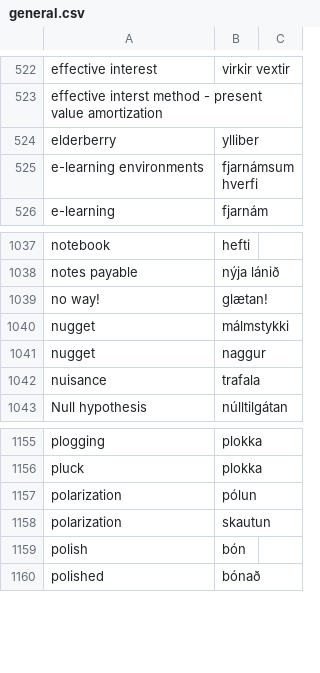
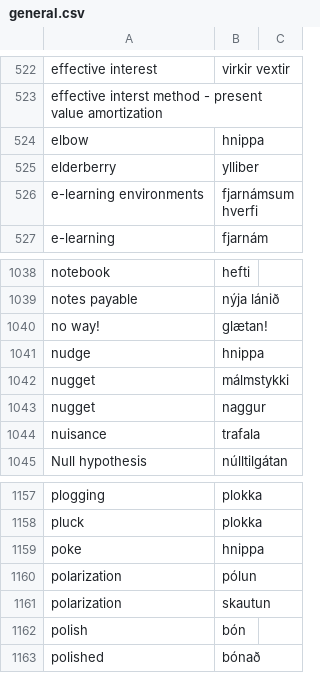
Before and after one commit to judyfong/dictionary, a CSV file: general.csv, drawn as a sheet; only a part is shown, gaps mark what is left out.

Commit message:
Update general.csv

```diff
--- a/general.csv
+++ b/general.csv
@@ -523,2 +523,3 @@ effective interest,virkir vextir
 effective interst method - present value amortization
+elbow,hnippa
 elderberry,ylliber
@@ -1039,2 +1040,3 @@ notes payable, nýja lánið
 no way!,glætan!
+nudge,hnippa
 nugget,málmstykki
@@ -1156,2 +1158,3 @@ plogging,plokka
 pluck,plokka
+poke,hnippa
 polarization,pólun
```
